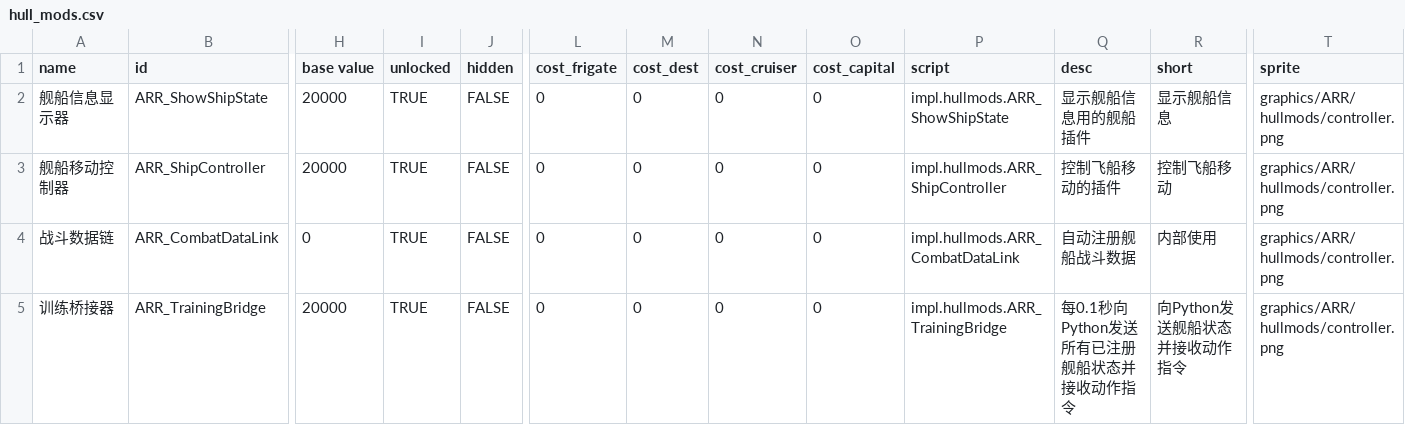
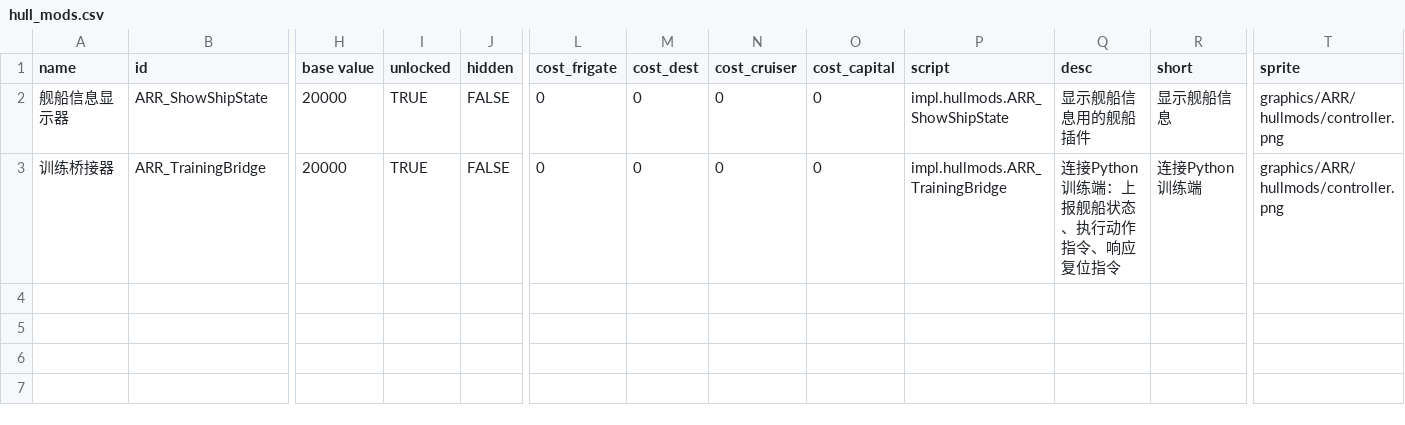
Before and after one commit to aikexue170/Abyssal_Redemption, a CSV file: data/hullmods/hull_mods.csv, drawn as a sheet; only a part is shown, gaps mark what is left out; removed rows and columns are numbered as before the commit, all else as after; rows hold the shown columns only; the diff names each change by its address in the sheet, - before the commit and + after, or states it on an @@ line.

Commit message:
重构: 删除临渊虚影、统一训练通信管道、新增环境参数采样拟合工具
- 删除 ARR_Linyuan_ghost 及其全部注册（ship/csv/system/java）
- 修复临渊无碰撞箱问题：DimensionDrivenField.system 的 statsScript 错误指向 TrainingVersion（其 apply() 无条件设置 CollisionClass.NONE）
- 清除并行/重复逻辑：删除 ARR_ShipController(8888端口)、ARR_CombatDataLink、ARR_StateSender、ARR_ShipData(Manager)，统一为 TrainingBridge + TrainingClient 单通道（65432），协议含 STATE/ACT/RESET
- ShipControlSystem 清理：删除每帧 println、修复 move() 无条件前进指令、统一死区处理
- Python 端重写：删除 server_receiver.py，新增 protocol/training_server/run_sampling/analyze_fit，实现动作矩阵采样(每组3次,自动复位)+最小二乘拟合(位置差分速度)+matplotlib可视化

```diff
--- a/data/hullmods/hull_mods.csv
+++ b/data/hullmods/hull_mods.csv
-row 3: 舰船移动控制器 | ARR_ShipController | 20000 | TRUE | FALSE | 0 | 0 | 0 | 0 | impl.hullmods.ARR_ShipController | 控制飞船移动的插件 | 控制飞船移动 | graphics/ARR/hullmods/controller.png
-row 4: 战斗数据链 | ARR_CombatDataLink | 0 | TRUE | FALSE | 0 | 0 | 0 | 0 | impl.hullmods.ARR_CombatDataLink | 自动注册舰船战斗数据 | 内部使用 | graphics/ARR/hullmods/controller.png
-Q3 (desc): 每0.1秒向Python发送所有已注册舰船状态并接收动作指令
+Q3 (desc): 连接Python训练端：上报舰船状态、执行动作指令、响应复位指令
-R3 (short): 向Python发送舰船状态并接收动作指令
+R3 (short): 连接Python训练端
```
Also changed, not shown: data/hulls/ship_data.csv, data/shipsystems/ship_systems.csv, 26 other files.
